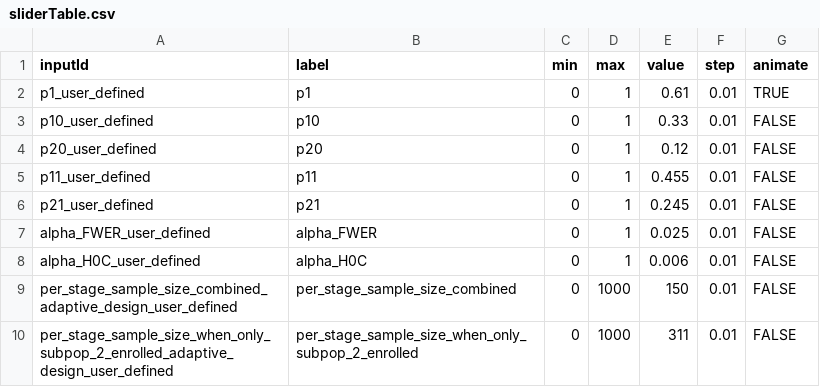
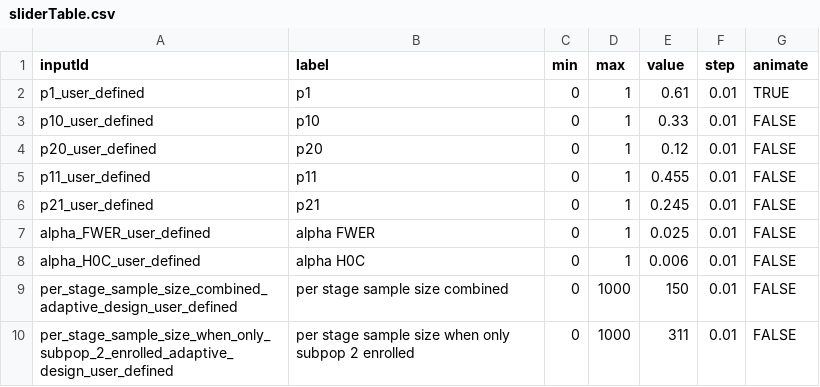
Before and after one commit to aaronjfisher/interAdapt, a CSV file: eagle_gui/shinyApp/sliderTable.csv, drawn as a sheet.

```diff
--- a/eagle_gui/shinyApp/sliderTable.csv
+++ b/eagle_gui/shinyApp/sliderTable.csv
@@ -6,5 +6,5 @@ p11_user_defined,p11,0,1,0.455,0.01,FALSE
 p21_user_defined,p21,0,1,0.245,0.01,FALSE
-alpha_FWER_user_defined,alpha_FWER,0,1,0.025,0.01,FALSE
-alpha_H0C_user_defined,alpha_H0C,0,1,0.006,0.01,FALSE
-per_stage_sample_size_combined_adaptive_design_user_defined,per_stage_sample_size_combined,0,1000,150,0.01,FALSE
-per_stage_sample_size_when_only_subpop_2_enrolled_adaptive_design_user_defined,per_stage_sample_size_when_only_subpop_2_enrolled,0,1000,311,0.01,FALSE
+alpha_FWER_user_defined,alpha FWER,0,1,0.025,0.01,FALSE
+alpha_H0C_user_defined,alpha H0C,0,1,0.006,0.01,FALSE
+per_stage_sample_size_combined_adaptive_design_user_defined,per stage sample size combined,0,1000,150,0.01,FALSE
+per_stage_sample_size_when_only_subpop_2_enrolled_adaptive_design_user_defined,per stage sample size when only subpop 2 enrolled,0,1000,311,0.01,FALSE
```
Also changed, not shown: eagle_gui/shinyApp/boxTable.csv, 5 other files.
